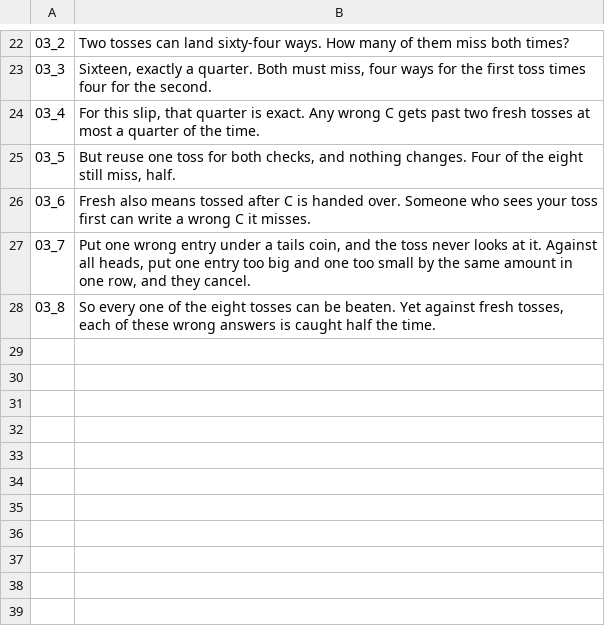
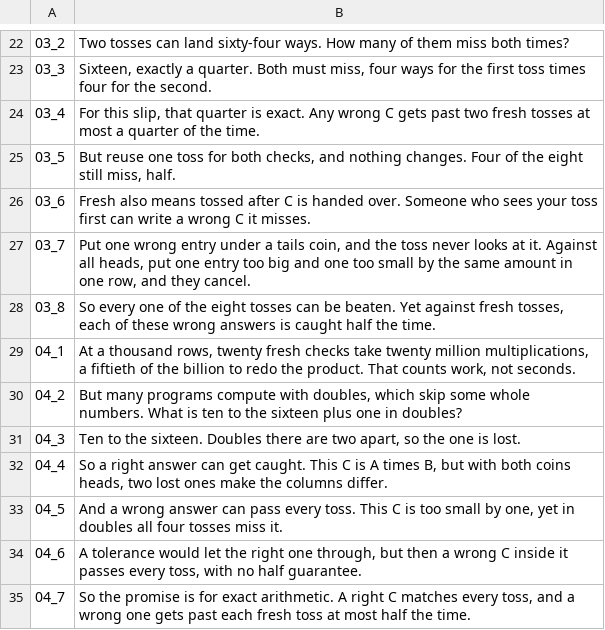
Before and after one commit to Dicklesworthstone/jeffs_math_explainer_videos, a TSV file: explainer_corpus/freivalds/script.tsv, drawn as a sheet; only a part is shown, gaps mark what is left out; the diff names each change by its address in the sheet, - before the commit and + after, or states it on an @@ line.

```diff
--- a/explainer_corpus/freivalds/script.tsv
+++ b/explainer_corpus/freivalds/script.tsv
+row 29: 04_1 | At a thousand rows, twenty fresh checks take twenty million multiplications, a fiftieth of the billion to redo the product. That counts work, not seconds.
+row 30: 04_2 | But many programs compute with doubles, which skip some whole numbers. What is ten to the sixteen plus one in doubles?
+row 31: 04_3 | Ten to the sixteen. Doubles there are two apart, so the one is lost.
+row 32: 04_4 | So a right answer can get caught. This C is A times B, but with both coins heads, two lost ones make the columns differ.
+row 33: 04_5 | And a wrong answer can pass every toss. This C is too small by one, yet in doubles all four tosses miss it.
+row 34: 04_6 | A tolerance would let the right one through, but then a wrong C inside it passes every toss, with no half guarantee.
+row 35: 04_7 | So the promise is for exact arithmetic. A right C matches every toss, and a wrong one gets past each fresh toss at most half the time.
```
Also changed, not shown: 10 other files.
